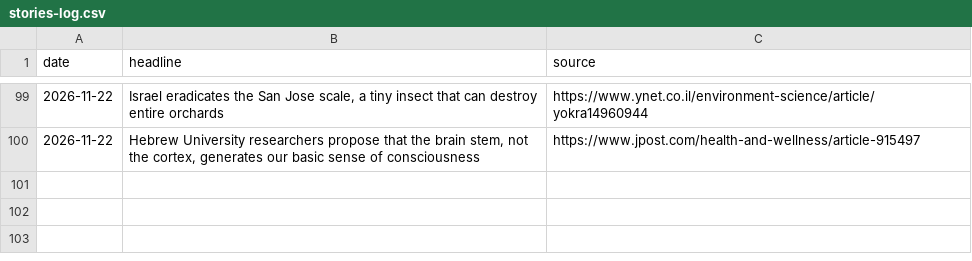
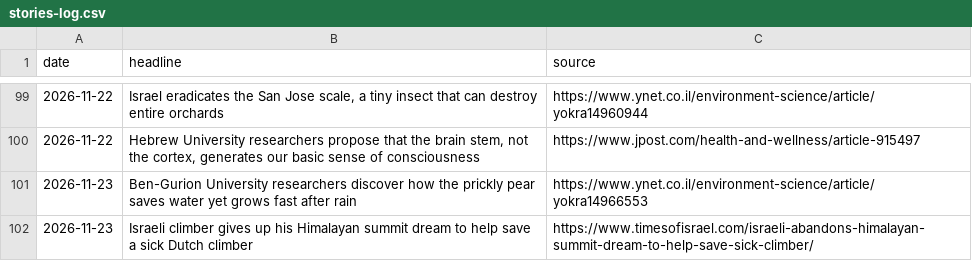
Before and after one commit to AviMaderer/israel-worth-sharing, a CSV file: data/stories-log.csv, drawn as a sheet; only a part is shown, gaps mark what is left out.

```diff
--- a/data/stories-log.csv
+++ b/data/stories-log.csv
@@ -100 +100,3 @@ date,headline,source
 2026-11-22,"Hebrew University researchers propose that the brain stem, not the cortex, generates our basic sense of consciousness",https://www.jpost.com/health-and-wellness/article-915497
+2026-11-23,Ben-Gurion University researchers discover how the prickly pear saves water yet grows fast after rain,https://www.ynet.co.il/environment-science/article/yokra14966553
+2026-11-23,Israeli climber gives up his Himalayan summit dream to help save a sick Dutch climber,https://www.timesofisrael.com/israeli-abandons-himalayan-summit-dream-to-help-save-sick-climber/
```
Also changed, not shown: 5 other files.
